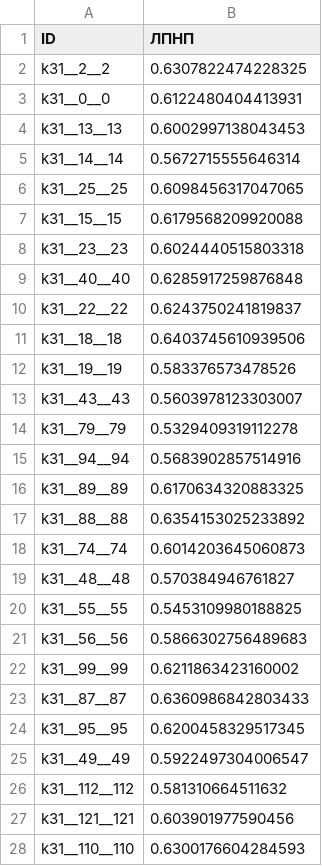
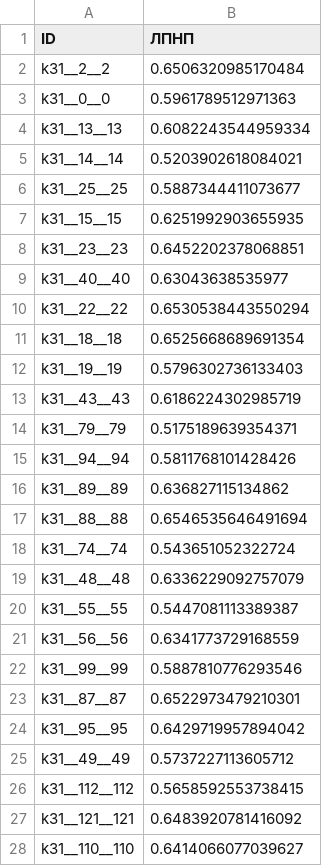
Before and after one commit to lnrSmglln/pigs_mipt_2025_hackathon, a CSV file: outputs/first_idea_submit.csv, drawn as a sheet; only a part is shown; the diff covers the shown part only.

```diff
--- a/outputs/first_idea_submit.csv
+++ b/outputs/first_idea_submit.csv
@@ -1,28 +1,28 @@
 ID,ЛПНП
-k31__2__2,0.6307822474228325
-k31__0__0,0.6122480404413931
-k31__13__13,0.6002997138043453
-k31__14__14,0.5672715555646314
-k31__25__25,0.6098456317047065
-k31__15__15,0.6179568209920088
-k31__23__23,0.6024440515803318
-k31__40__40,0.6285917259876848
-k31__22__22,0.6243750241819837
-k31__18__18,0.6403745610939506
-k31__19__19,0.583376573478526
-k31__43__43,0.5603978123303007
-k31__79__79,0.5329409319112278
-k31__94__94,0.5683902857514916
-k31__89__89,0.6170634320883325
-k31__88__88,0.6354153025233892
-k31__74__74,0.6014203645060873
-k31__48__48,0.570384946761827
-k31__55__55,0.5453109980188825
-k31__56__56,0.5866302756489683
-k31__99__99,0.6211863423160002
-k31__87__87,0.6360986842803433
-k31__95__95,0.6200458329517345
-k31__49__49,0.5922497304006547
-k31__112__112,0.581310664511632
-k31__121__121,0.603901977590456
-k31__110__110,0.6300176604284593
+k31__2__2,0.6506320985170484
+k31__0__0,0.5961789512971363
+k31__13__13,0.6082243544959334
+k31__14__14,0.5203902618084021
+k31__25__25,0.5887344411073677
+k31__15__15,0.6251992903655935
+k31__23__23,0.6452202378068851
+k31__40__40,0.63043638535977
+k31__22__22,0.6530538443550294
+k31__18__18,0.6525668689691354
+k31__19__19,0.5796302736133403
+k31__43__43,0.6186224302985719
+k31__79__79,0.5175189639354371
+k31__94__94,0.5811768101428426
+k31__89__89,0.636827115134862
+k31__88__88,0.6546535646491694
+k31__74__74,0.543651052322724
+k31__48__48,0.6336229092757079
+k31__55__55,0.5447081113389387
+k31__56__56,0.6341773729168559
+k31__99__99,0.5887810776293546
+k31__87__87,0.6522973479210301
+k31__95__95,0.6429719957894042
+k31__49__49,0.5737227113605712
+k31__112__112,0.5658592553738415
+k31__121__121,0.6483920781416092
+k31__110__110,0.6414066077039627
```
Also changed, not shown: 115 edited cells elsewhere in this file, outputs/baseline_submit.csv, 4 other files.
